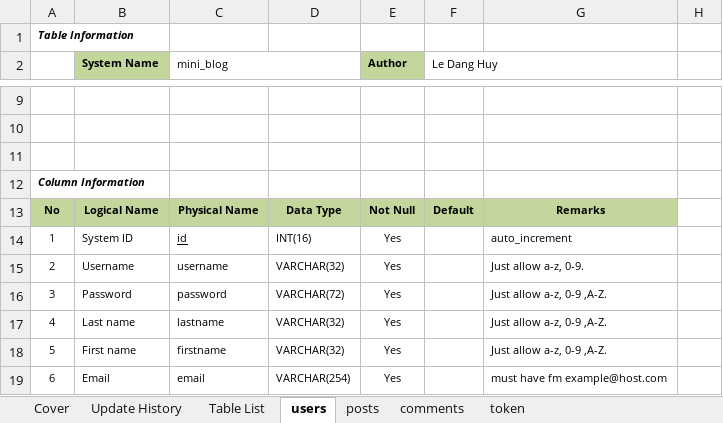
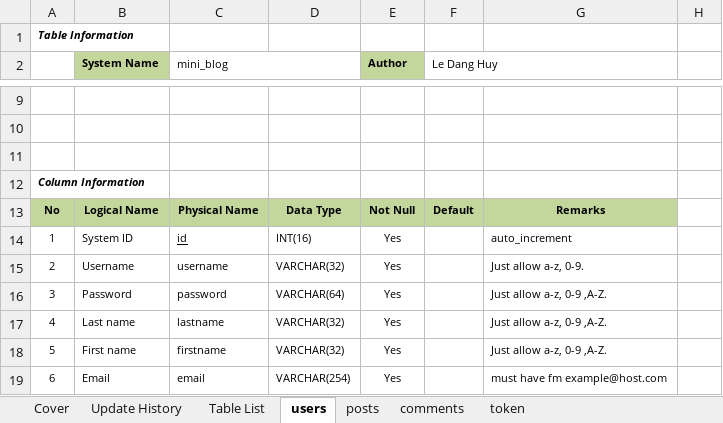
Before and after one commit to Mulodo-Java-Training/miniblog-le.huy, an Excel workbook: doc/backend/db/TRN-MiniBlog_DatabaseDesign_LeDangHuy.xlsx, sheet users, drawn as a sheet; only a part is shown, gaps mark what is left out; values as stored, in another font and other column widths than the file's, no borders; the diff names each change by its address in the sheet, - before the commit and + after, or states it on an @@ line.

```diff
--- a/doc/backend/db/TRN-MiniBlog_DatabaseDesign_LeDangHuy.xlsx (sheet users)
+++ b/doc/backend/db/TRN-MiniBlog_DatabaseDesign_LeDangHuy.xlsx (sheet users)
-D16: VARCHAR(72)
+D16: VARCHAR(64)
```
Also changed, not shown: sheet Table List, sheet Update History, sheet token, doc/backend/api/TRN-MiniBlog_API-Specification_LeDangHuy.xlsx, 5 other files.
